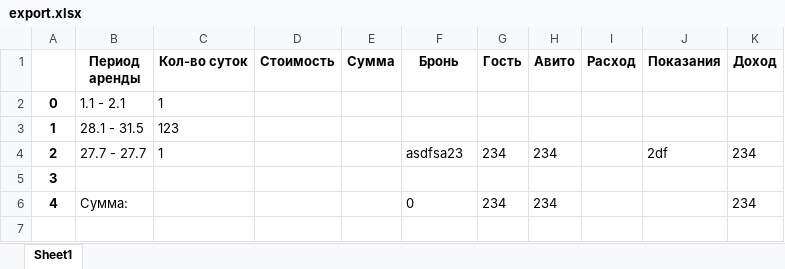
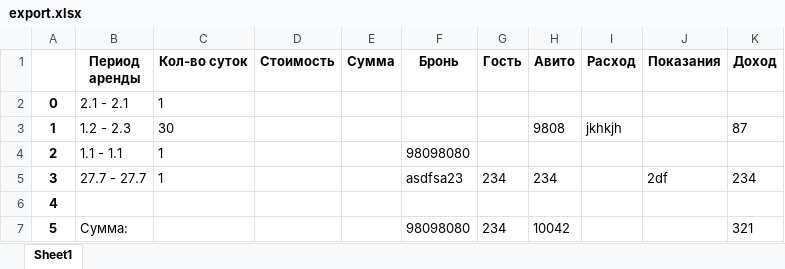
Before and after one commit to AKlivtsov/businessThing, an Excel workbook: MVVMTest/export.xlsx, sheet Sheet1, drawn as a sheet; values as stored, in another font and other column widths than the file's, no borders; removed rows and columns are numbered as before the commit, all else as after; the diff names each change by its address in the sheet, - before the commit and + after, or states it on an @@ line.

```diff
--- a/MVVMTest/export.xlsx (sheet Sheet1)
+++ b/MVVMTest/export.xlsx (sheet Sheet1)
-B2 (Период аренды): 1.1 - 2.1
+B2 (Период аренды): 2.1 - 2.1
-row 3: 1 | 28.1 - 31.5 | 123
+row 3: 1 | 1.2 - 2.3 | 30 |  |  |  |  | 9808 | jkhkjh |  | 87
+row 4: 2 | 1.1 - 1.1 | 1 |  |  | 98098080
@@ column A renumbered from row 5 down @@
-F7 (Бронь): 0
+F7 (Бронь): 98098080
-H7 (Авито): 234
+H7 (Авито): 10042
-K7 (Доход): 234
+K7 (Доход): 321
```
Also changed, not shown: 14 other files.
